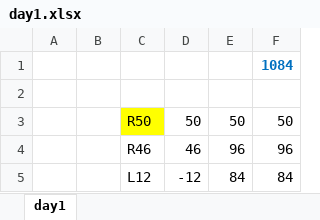
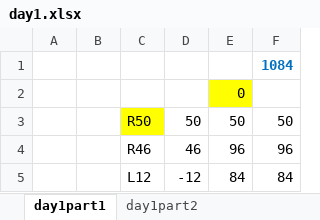
Before and after one commit to wu0lss4j/AdventOfCode2025, an Excel workbook: day1/day1.xlsx, sheet day1part1, drawn as a sheet; only a part is shown; values as stored, in another font and other column widths than the file's, no borders; the diff names each change by its address in the sheet, - before the commit and + after, or states it on an @@ line.

```diff
--- a/day1/day1.xlsx (sheet day1part1)
+++ b/day1/day1.xlsx (sheet day1part1)
-sheet tab: day1
+sheet tab: day1part1
+sheet tab: day1part2
-E2: (empty)
+E2: 0
-E2 fill: none
+E2 fill: #FFFF00
```
